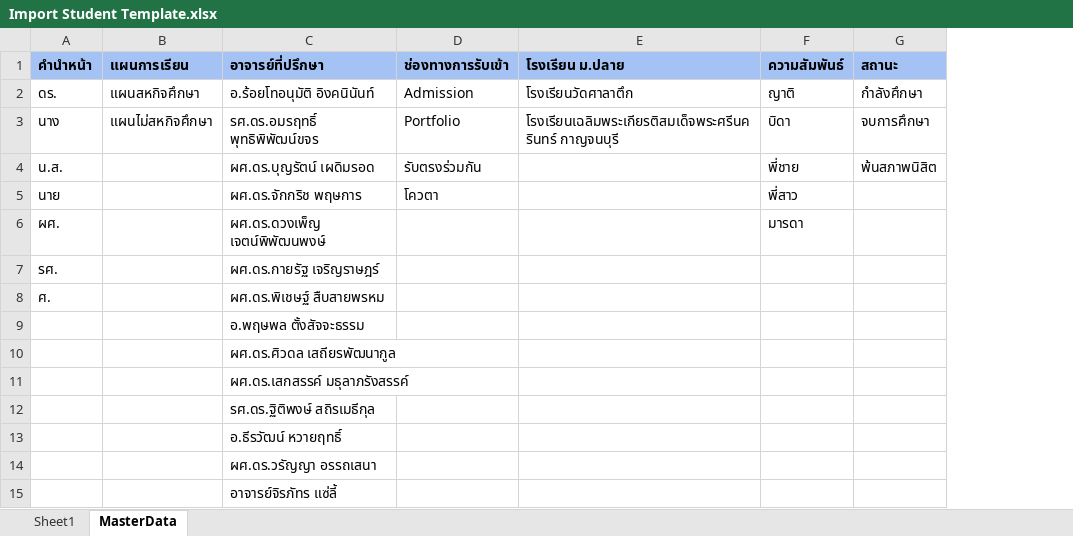
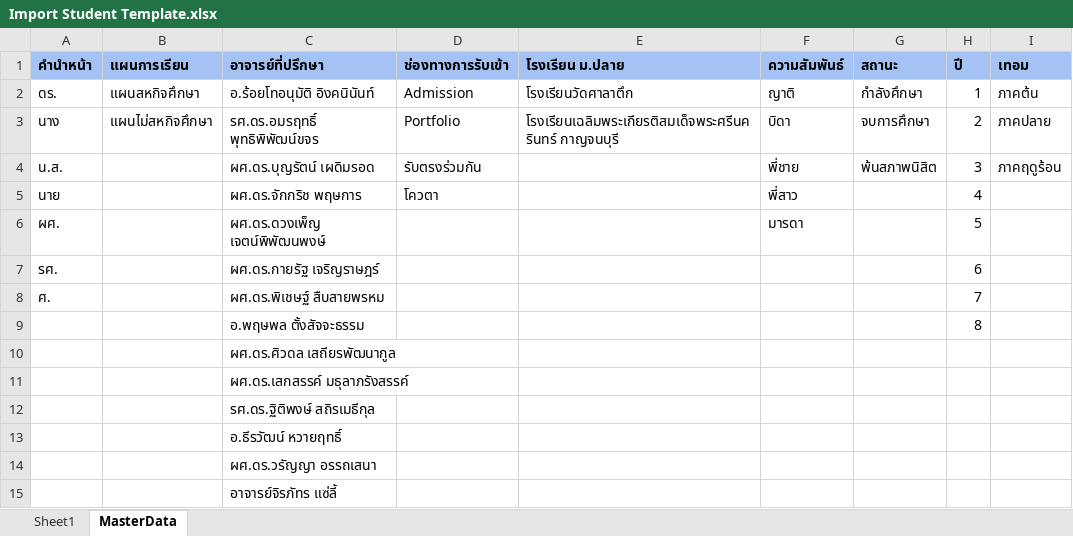
Before and after one commit to SomNarawan/education-api, an Excel workbook: resources/templates/Import Student Template.xlsx, sheet MasterData, drawn as a sheet; values as stored, in another font and other column widths than the file's, no borders; charts and pictures not drawn; the diff names each change by its address in the sheet, - before the commit and + after, or states it on an @@ line.

```diff
--- a/resources/templates/Import Student Template.xlsx (sheet MasterData)
+++ b/resources/templates/Import Student Template.xlsx (sheet MasterData)
+column H (ปี), rows 2-9: 1 | 2 | 3 | 4 | 5 | 6 | 7 | 8
+column I (เทอม), rows 2-4: ภาคต้น | ภาคปลาย | ภาคฤดูร้อน
```
Also changed, not shown: sheet Sheet1, 9 other files.
